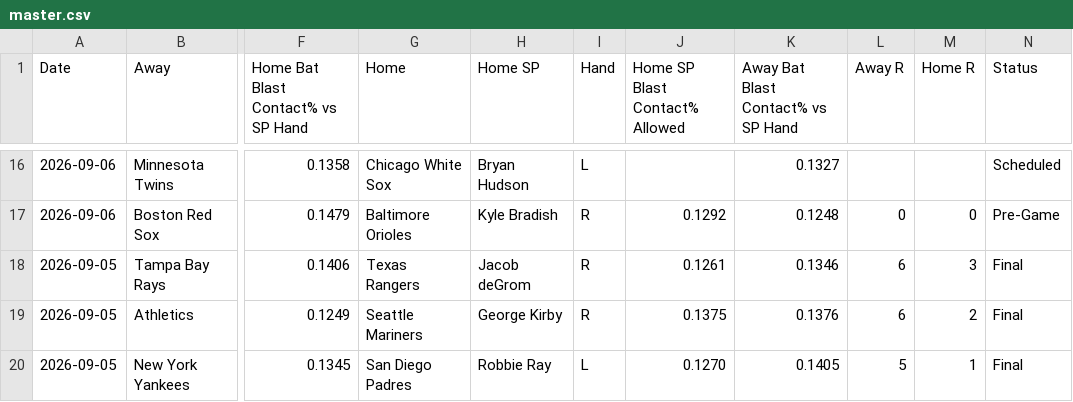
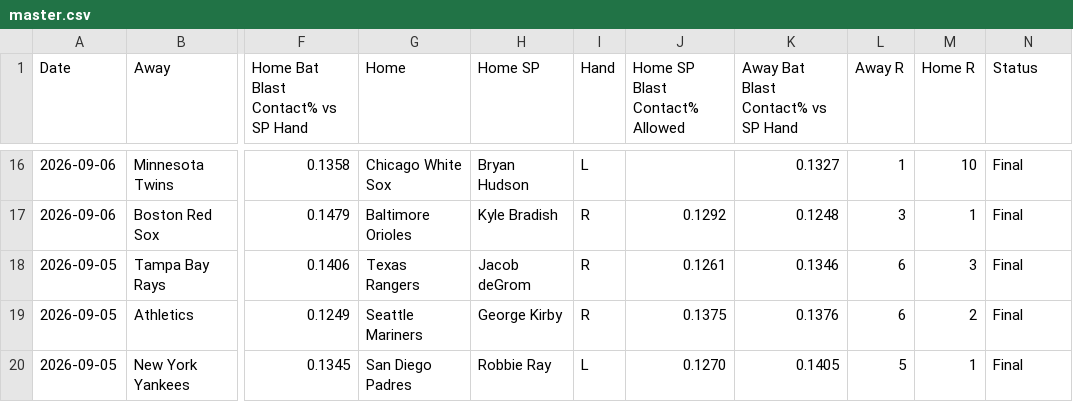
Before and after one commit to furuq2/blast-contact, a CSV file: data/master.csv, drawn as a sheet; only a part is shown, gaps mark what is left out; the diff covers the shown part only; the diff names each change by its address in the sheet, - before the commit and + after, or states it on an @@ line.

```diff
--- a/data/master.csv
+++ b/data/master.csv
-L16 (Away R): (empty)
+L16 (Away R): 1
-M16 (Home R): (empty)
+M16 (Home R): 10
-N16 (Status): Scheduled
+N16 (Status): Final
-L17 (Away R): 0
+L17 (Away R): 3
-M17 (Home R): 0
+M17 (Home R): 1
-N17 (Status): Pre-Game
+N17 (Status): Final
```
Also changed, not shown: 38 edited cells elsewhere in this file, 1 other file.
